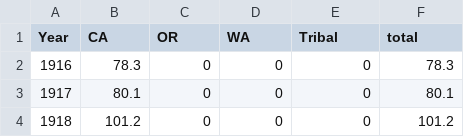
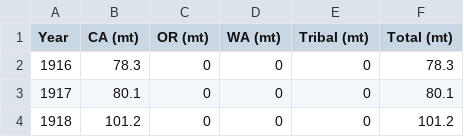
Before and after one commit to iantaylor-NOAA/BigSkate_Doc, a CSV file: txt_files/data_summaries/reconstructed_landings_by_state.csv, drawn as a sheet; only a part is shown.

```diff
--- a/txt_files/data_summaries/reconstructed_landings_by_state.csv
+++ b/txt_files/data_summaries/reconstructed_landings_by_state.csv
@@ -1,2 +1,2 @@
-Year,CA,OR,WA,Tribal,total
+Year,CA (mt),OR (mt),WA (mt) ,Tribal (mt),Total (mt)
 1916,78.3,0,0,0,78.3
```
Also changed, not shown: r4ss/plots_mod1/plotInfoTable_mod1_final.csv, txt_files/data_summaries/PacFIN.sample_sizes_by_state_with_ages.csv, 54 other files.
